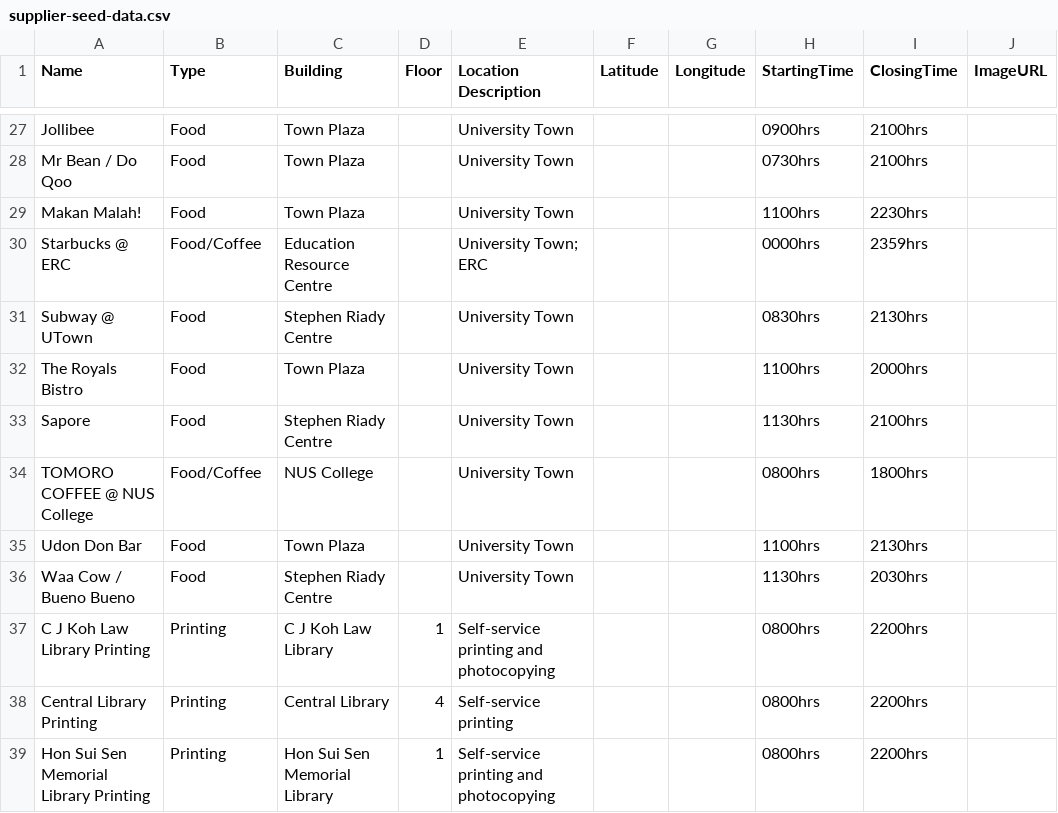
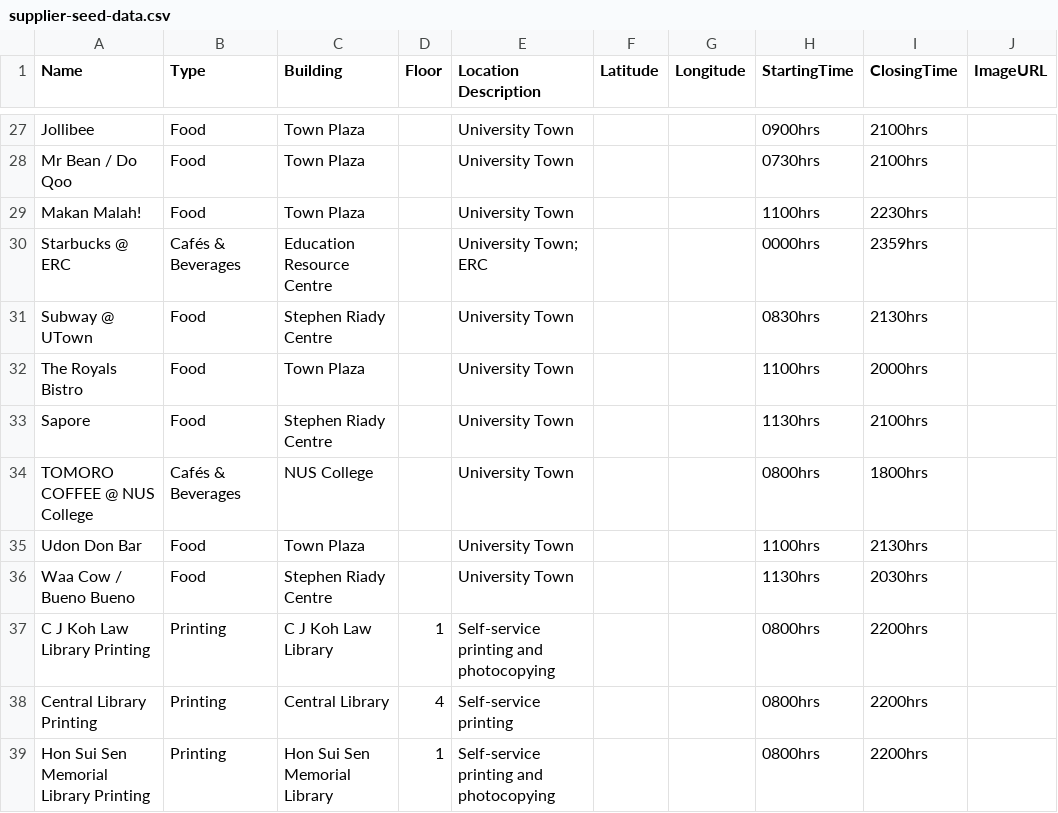
Before and after one commit to AY2627S1-CS3219-P14/FoC-Template, a CSV file: supplier-service/src/main/resources/seed/supplier-seed-data.csv, drawn as a sheet; only a part is shown, gaps mark what is left out; the diff covers the shown part only.

```diff
--- a/supplier-service/src/main/resources/seed/supplier-seed-data.csv
+++ b/supplier-service/src/main/resources/seed/supplier-seed-data.csv
@@ -29,3 +29,3 @@ Mr Bean / Do Qoo,Food,Town Plaza,,University Town,,,0730hrs,2100hrs,
 Makan Malah!,Food,Town Plaza,,University Town,,,1100hrs,2230hrs,
-Starbucks @ ERC,Food/Coffee,Education Resource Centre,,University Town; ERC,,,0000hrs,2359hrs,
+Starbucks @ ERC,Cafés & Beverages,Education Resource Centre,,University Town; ERC,,,0000hrs,2359hrs,
 Subway @ UTown,Food,Stephen Riady Centre,,University Town,,,0830hrs,2130hrs,
@@ -33,3 +33,3 @@ The Royals Bistro,Food,Town Plaza,,University Town,,,1100hrs,2000hrs,
 Sapore,Food,Stephen Riady Centre,,University Town,,,1130hrs,2100hrs,
-TOMORO COFFEE @ NUS College,Food/Coffee,NUS College,,University Town,,,0800hrs,1800hrs,
+TOMORO COFFEE @ NUS College,Cafés & Beverages,NUS College,,University Town,,,0800hrs,1800hrs,
 Udon Don Bar,Food,Town Plaza,,University Town,,,1100hrs,2130hrs,
```
Also changed, not shown: 25 edited cells elsewhere in this file.
